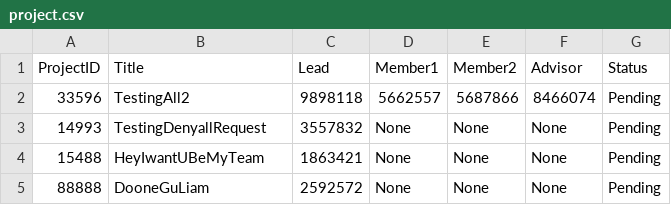
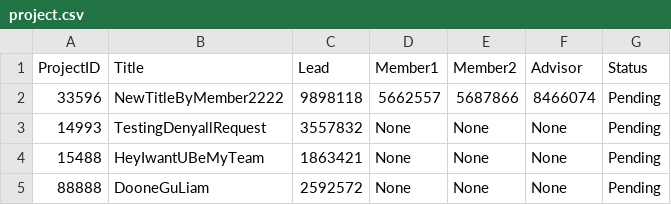
Before and after one commit to tarothanawat/final_project, a CSV file: project.csv, drawn as a sheet.

Commit message:
fixed check_status and add Member class and fixed bugs etc.

```diff
--- a/project.csv
+++ b/project.csv
@@ -1,3 +1,3 @@
 ProjectID,Title,Lead,Member1,Member2,Advisor,Status
-33596,TestingAll2,9898118,5662557,5687866,8466074,Pending
+33596,NewTitleByMember2222,9898118,5662557,5687866,8466074,Pending
 14993,TestingDenyallRequest,3557832,None,None,None,Pending
```
Also changed, not shown: 3 other files.
